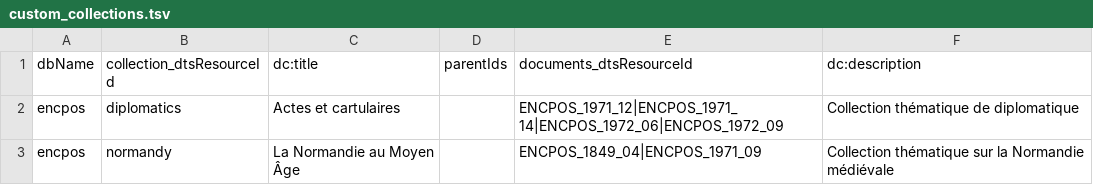
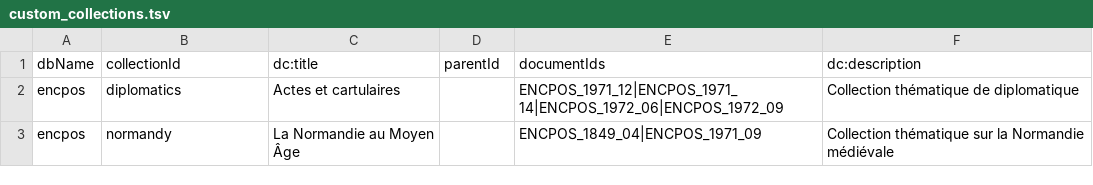
Before and after one commit to emmamorlock/dots_documentation, a TSV file: data_test/periodiques/encpos_by_abstract/metadata/custom_collections.tsv, drawn as a sheet.

```diff
--- a/data_test/periodiques/encpos_by_abstract/metadata/custom_collections.tsv
+++ b/data_test/periodiques/encpos_by_abstract/metadata/custom_collections.tsv
@@ -1,2 +1,2 @@
-dbName	collection_dtsResourceId	dc:title	parentIds	documents_dtsResourceId	dc:description
+dbName	collectionId	dc:title	parentId	documentIds	dc:description
 encpos	diplomatics	Actes et cartulaires		ENCPOS_1971_12|ENCPOS_1971_14|ENCPOS_1972_06|ENCPOS_1972_09	Collection thématique de diplomatique
```
Also changed, not shown: data_test/periodiques/encpos_by_abstract/metadata/documents_metadata.tsv, 7 other files.
